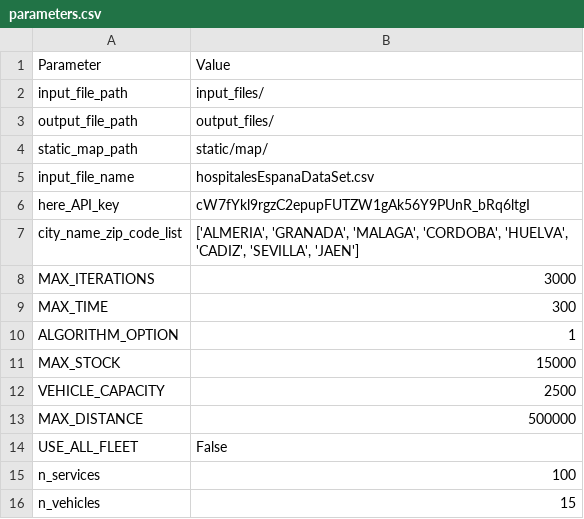
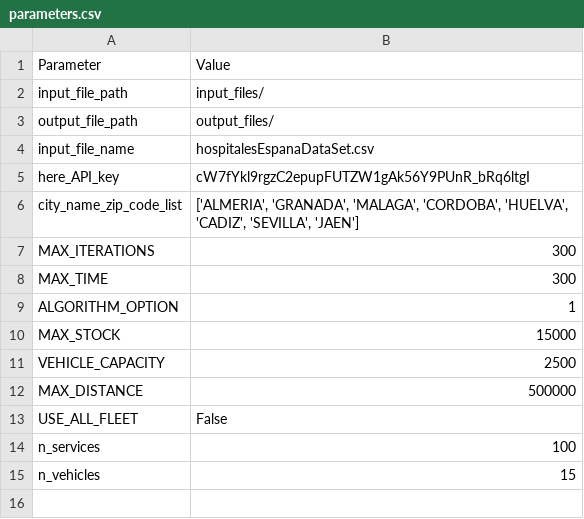
Before and after one commit to artuloda/cash-pickup-delivery, a CSV file: input_files/parameters.csv, drawn as a sheet.

```diff
--- a/input_files/parameters.csv
+++ b/input_files/parameters.csv
@@ -3,3 +3,2 @@ input_file_path;input_files/
 output_file_path;output_files/
-static_map_path;static/map/
 input_file_name;hospitalesEspanaDataSet.csv
@@ -7,3 +6,3 @@ here_API_key;cW7fYkl9rgzC2epupFUTZW1gAk56Y9PUnR_bRq6ltgI
 city_name_zip_code_list;['ALMERIA', 'GRANADA', 'MALAGA', 'CORDOBA', 'HUELVA', 'CADIZ', 'SEVILLA', 'JAEN']
-MAX_ITERATIONS;3000
+MAX_ITERATIONS;300
 MAX_TIME;300
```
Also changed, not shown: output_files/Alg_1_AllFleet/metrics.csv.csv, output_files/Alg_1_AllFleet/solution_routes.csv.csv, 9 other files.
